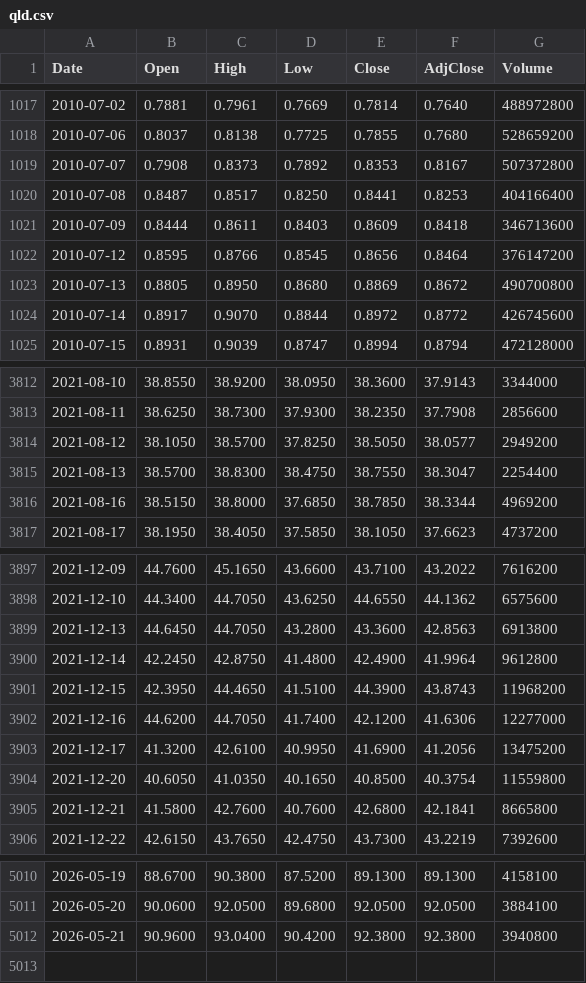
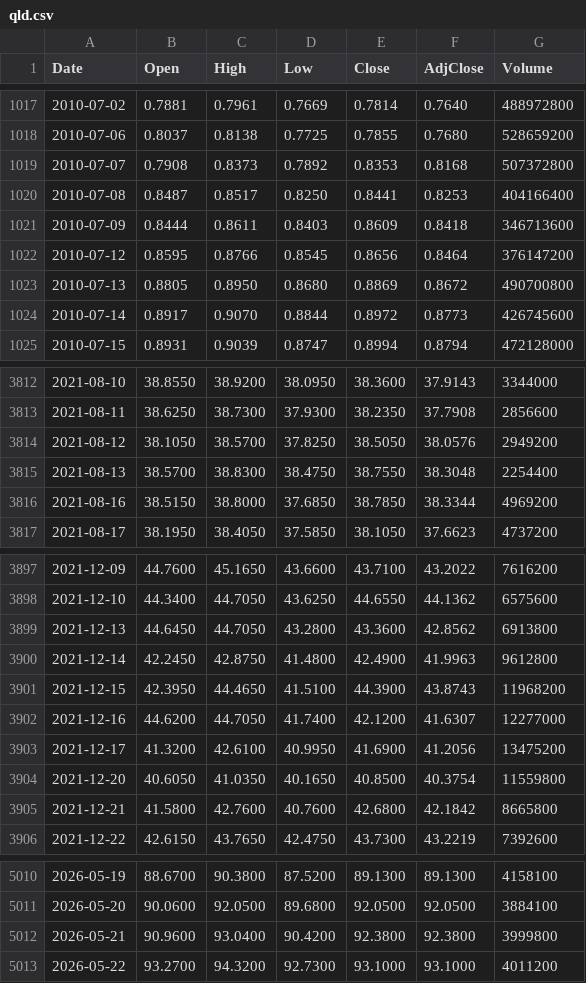
Before and after one commit to milkcoke/stock-btc-backtest, a CSV file: data/qld.csv, drawn as a sheet; only a part is shown, gaps mark what is left out; the diff covers the shown part only.

```diff
--- a/data/qld.csv
+++ b/data/qld.csv
@@ -1018,3 +1018,3 @@ Date,Open,High,Low,Close,AdjClose,Volume
 2010-07-06,0.8037,0.8138,0.7725,0.7855,0.7680,528659200
-2010-07-07,0.7908,0.8373,0.7892,0.8353,0.8167,507372800
+2010-07-07,0.7908,0.8373,0.7892,0.8353,0.8168,507372800
 2010-07-08,0.8487,0.8517,0.8250,0.8441,0.8253,404166400
@@ -1023,3 +1023,3 @@ Date,Open,High,Low,Close,AdjClose,Volume
 2010-07-13,0.8805,0.8950,0.8680,0.8869,0.8672,490700800
-2010-07-14,0.8917,0.9070,0.8844,0.8972,0.8772,426745600
+2010-07-14,0.8917,0.9070,0.8844,0.8972,0.8773,426745600
 2010-07-15,0.8931,0.9039,0.8747,0.8994,0.8794,472128000
@@ -3813,4 +3813,4 @@ Date,Open,High,Low,Close,AdjClose,Volume
 2021-08-11,38.6250,38.7300,37.9300,38.2350,37.7908,2856600
-2021-08-12,38.1050,38.5700,37.8250,38.5050,38.0577,2949200
-2021-08-13,38.5700,38.8300,38.4750,38.7550,38.3047,2254400
+2021-08-12,38.1050,38.5700,37.8250,38.5050,38.0576,2949200
+2021-08-13,38.5700,38.8300,38.4750,38.7550,38.3048,2254400
 2021-08-16,38.5150,38.8000,37.6850,38.7850,38.3344,4969200
@@ -3898,9 +3898,9 @@ Date,Open,High,Low,Close,AdjClose,Volume
 2021-12-10,44.3400,44.7050,43.6250,44.6550,44.1362,6575600
-2021-12-13,44.6450,44.7050,43.2800,43.3600,42.8563,6913800
-2021-12-14,42.2450,42.8750,41.4800,42.4900,41.9964,9612800
+2021-12-13,44.6450,44.7050,43.2800,43.3600,42.8562,6913800
+2021-12-14,42.2450,42.8750,41.4800,42.4900,41.9963,9612800
 2021-12-15,42.3950,44.4650,41.5100,44.3900,43.8743,11968200
-2021-12-16,44.6200,44.7050,41.7400,42.1200,41.6306,12277000
+2021-12-16,44.6200,44.7050,41.7400,42.1200,41.6307,12277000
 2021-12-17,41.3200,42.6100,40.9950,41.6900,41.2056,13475200
 2021-12-20,40.6050,41.0350,40.1650,40.8500,40.3754,11559800
-2021-12-21,41.5800,42.7600,40.7600,42.6800,42.1841,8665800
+2021-12-21,41.5800,42.7600,40.7600,42.6800,42.1842,8665800
 2021-12-22,42.6150,43.7650,42.4750,43.7300,43.2219,7392600
@@ -5011,2 +5011,3 @@ Date,Open,High,Low,Close,AdjClose,Volume
 2026-05-20,90.0600,92.0500,89.6800,92.0500,92.0500,3884100
-2026-05-21,90.9600,93.0400,90.4200,92.3800,92.3800,3940800
+2026-05-21,90.9600,93.0400,90.4200,92.3800,92.3800,3999800
+2026-05-22,93.2700,94.3200,92.7300,93.1000,93.1000,4011200
```
Also changed, not shown: 62 edited cells elsewhere in this file, data/qqq.csv, data/tqqq.csv, 12 other files.
